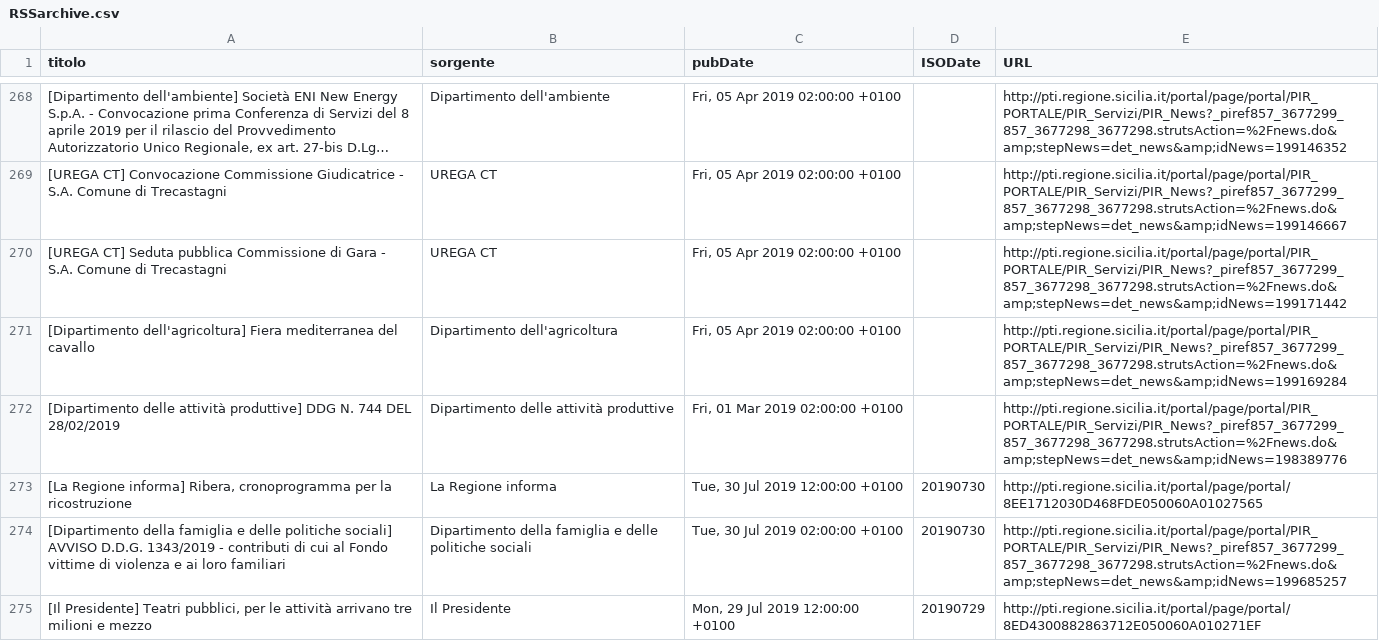
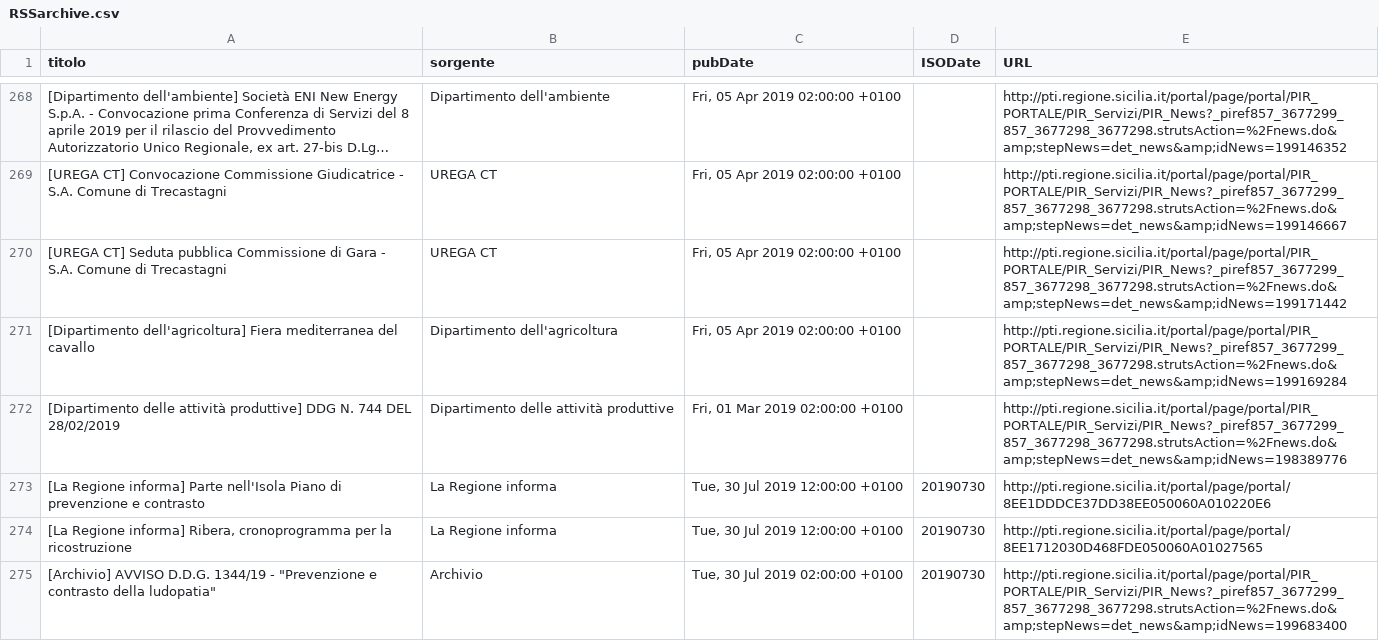
Before and after one commit to aborruso/regioneSiciliaNewsRSS, a CSV file: RSSarchive.csv, drawn as a sheet; only a part is shown, gaps mark what is left out; the shorter side is filled out with more unchanged rows; long unchanged cells end in …; the diff covers the shown part only.

Commit message:
Aggiorna archivio notizie

```diff
--- a/RSSarchive.csv
+++ b/RSSarchive.csv
@@ -272,2 +272,4 @@ titolo,sorgente,pubDate,ISODate,URL
 [Dipartimento delle attività produttive] DDG N. 744 DEL 28/02/2019,Dipartimento delle attività produttive,"Fri, 01 Mar 2019 02:00:00 +0100",,http://pti.regione.sicilia.it/portal/page/portal/PIR_PORTALE/PIR_Servizi/PIR_News?_piref857_3677299_857_3677298_3677298.strutsAction=%2Fnews.do&amp;stepNews=det_news&amp;idNews=198389776
+[La Regione informa] Parte nell'Isola Piano di prevenzione e contrasto,La Regione informa,"Tue, 30 Jul 2019 12:00:00 +0100",20190730,http://pti.regione.sicilia.it/portal/page/portal/8EE1DDDCE37DD38EE050060A010220E6
 "[La Regione informa] Ribera, cronoprogramma per la ricostruzione",La Regione informa,"Tue, 30 Jul 2019 12:00:00 +0100",20190730,http://pti.regione.sicilia.it/portal/page/portal/8EE1712030D468FDE050060A01027565
+"[Archivio] AVVISO D.D.G. 1344/19 - ""Prevenzione e contrasto della ludopatia""",Archivio,"Tue, 30 Jul 2019 02:00:00 +0100",20190730,http://pti.regione.sicilia.it/portal/page/portal/PIR_PORTALE/PIR_Servizi/PIR_News?_piref857_3677299_857_3677298_3677298.strutsAction=%2Fnews.do&amp;stepNews=det_news&amp;idNews=199683400
```
Also changed, not shown: 3 added rows and 2 moved rows elsewhere in this file.
